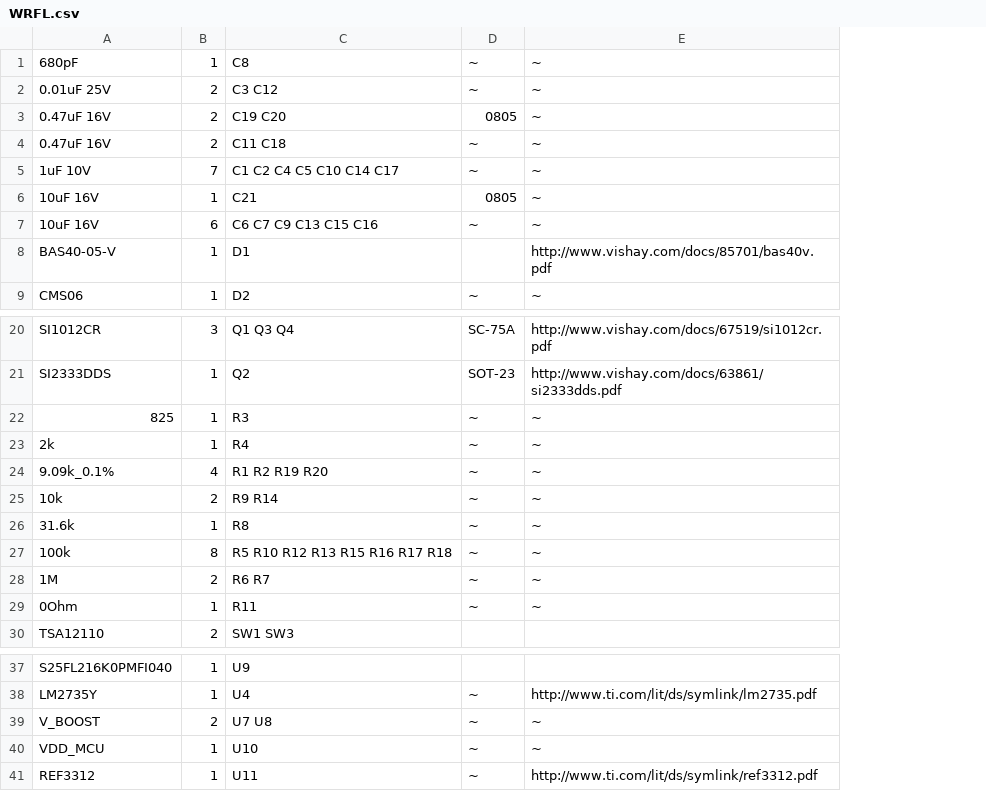
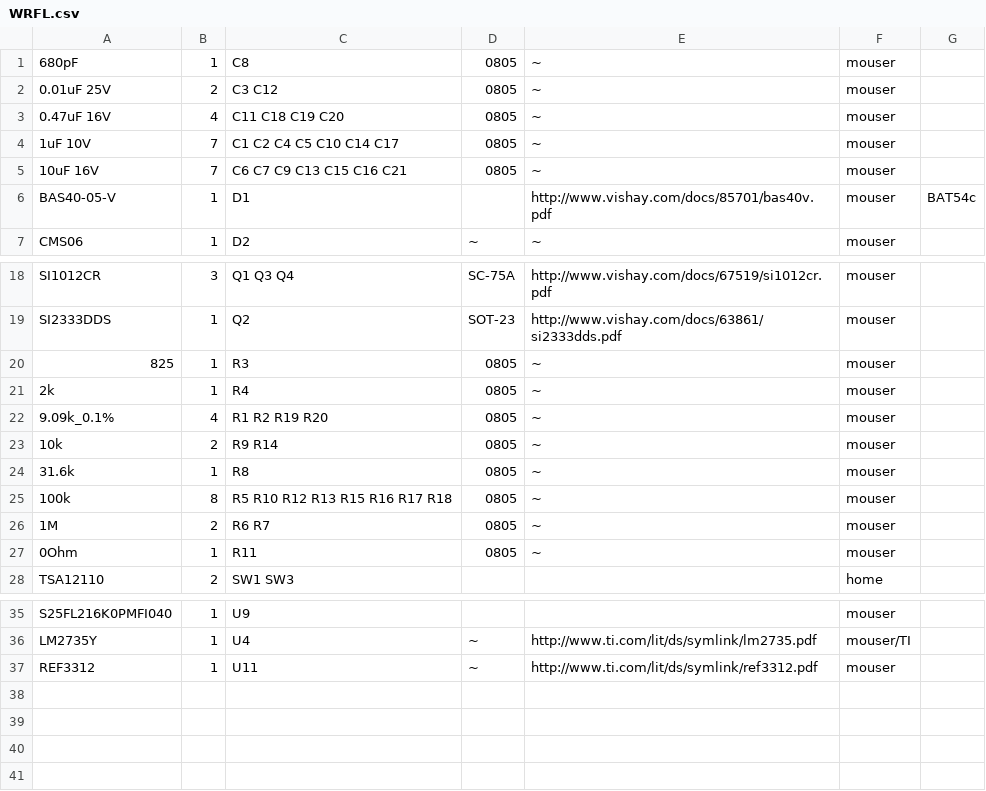
Before and after one commit to nightmechanic/WRFL, a CSV file: Hardware/WRFL.csv, drawn as a sheet; only a part is shown, gaps mark what is left out; removed rows and columns are numbered as before the commit, all else as after; the diff names each change by its address in the sheet, - before the commit and + after, or states it on an @@ line.

Commit message:
added footprint values for caps and resistors

```diff
--- a/Hardware/WRFL.csv
+++ b/Hardware/WRFL.csv
+column F, rows 1-7: all mouser; rows 18-28: mouser | mouser | mouser | mouser | mouser | mouser | mouser | mouser | mouser | mouser | home; rows 35-37: mouser | mouser/TI | mouser
+column G, row 6: BAT54c
-D1:D2: ~
+D1:D2: 0805
-B3: 2
+B3: 4
-C3: C19 C20
+C3: C11 C18 C19 C20
-row 4: 0.47uF 16V | 2 | C11 C18 | ~ | ~
-D4: ~
+D4: 0805
-B5: 1
+B5: 7
-C5: C21
+C5: C6 C7 C9 C13 C15 C16 C21
-row 7: 10uF 16V | 6 | C6 C7 C9 C13 C15 C16 | ~ | ~
-D20:D27: ~
+D20:D27: 0805
-row 39: V_BOOST | 2 | U7 U8 | ~ | ~
-row 40: VDD_MCU | 1 | U10 | ~ | ~
```
Also changed, not shown: 16 other files.
